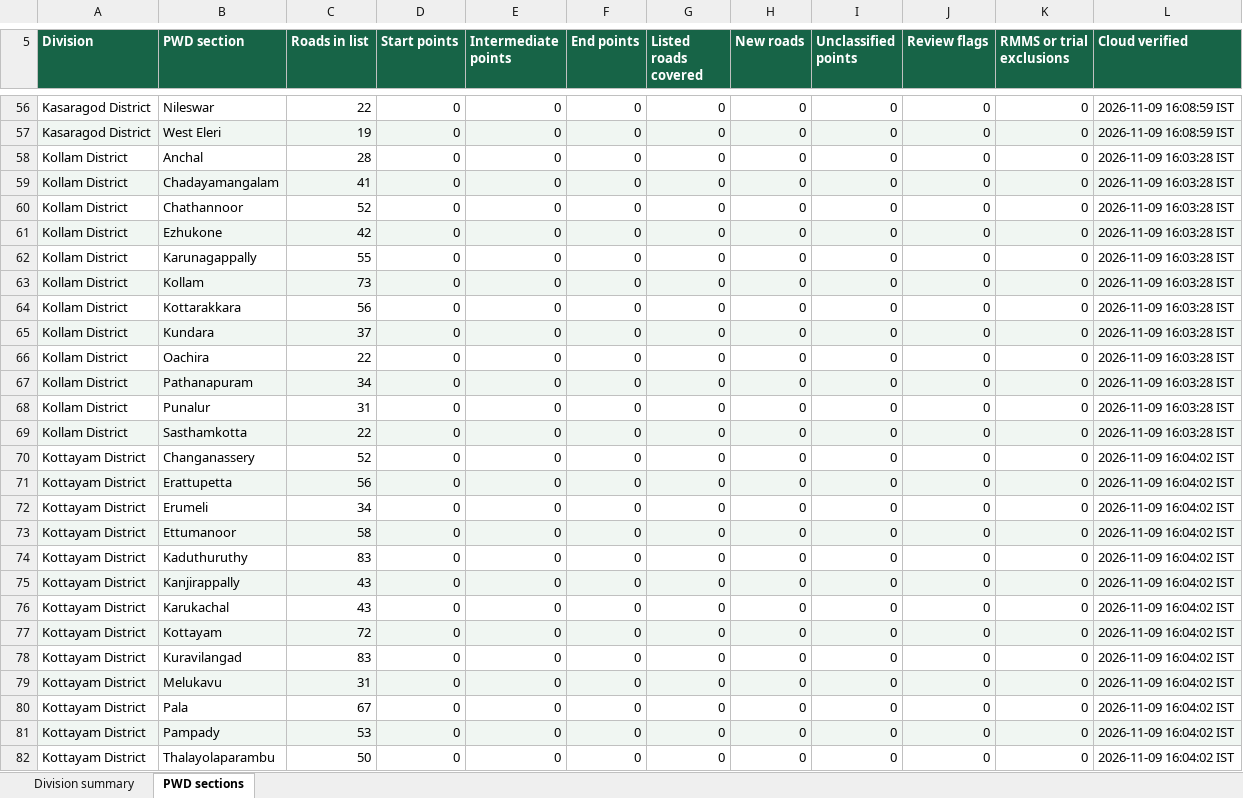
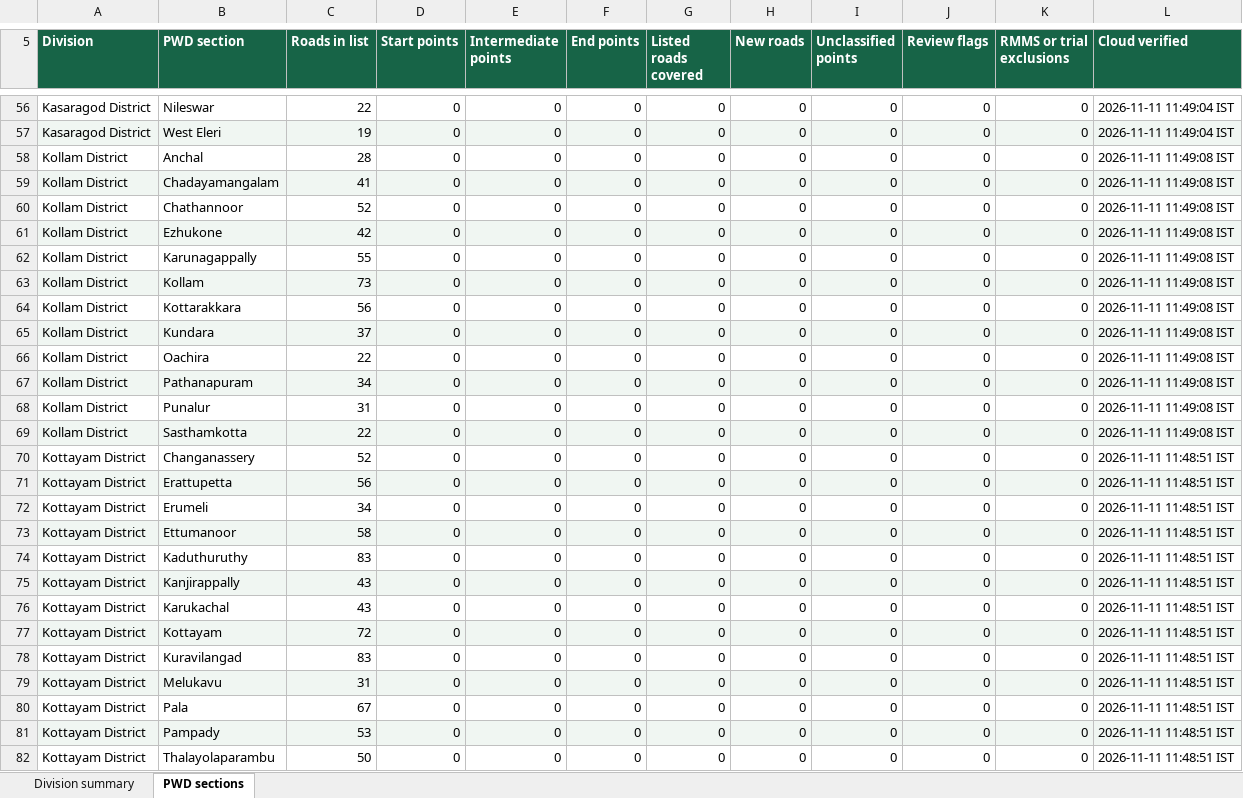
Before and after one commit to arunmohan-007/kerala-pwd-road-survey, an Excel workbook: docs/road-survey.xlsx, sheet PWD sections, drawn as a sheet; only a part is shown, gaps mark what is left out; values as stored, in another font and other column widths than the file's, no borders; the diff covers the shown part only; the diff names each change by its address in the sheet, - before the commit and + after, or states it on an @@ line.

Commit message:
Refresh road survey dashboard from QFieldCloud

```diff
--- a/docs/road-survey.xlsx (sheet PWD sections)
+++ b/docs/road-survey.xlsx (sheet PWD sections)
-L56:L57 (Cloud verified): 2026-11-09 16:08:59 IST
+L56:L57 (Cloud verified): 2026-11-11 11:49:04 IST
-L58:L69 (Cloud verified): 2026-11-09 16:03:28 IST
+L58:L69 (Cloud verified): 2026-11-11 11:49:08 IST
-L70:L82 (Cloud verified): 2026-11-09 16:04:02 IST
+L70:L82 (Cloud verified): 2026-11-11 11:48:51 IST
```
Also changed, not shown: 153 edited cells elsewhere in this sheet, sheet Division summary, 3 other files.
